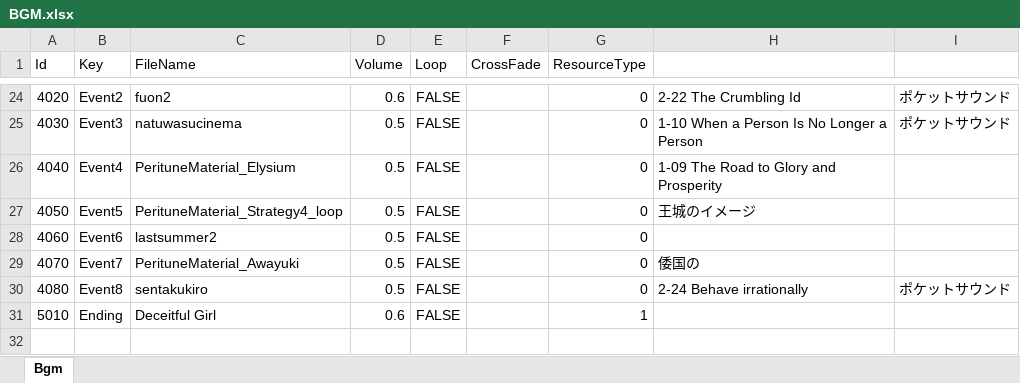
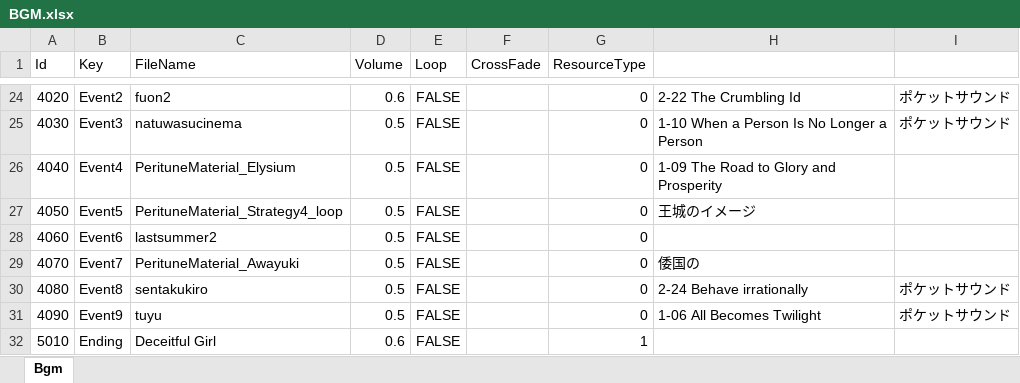
Before and after one commit to seedsclaft/hibikakeut, an Excel workbook: Assets/Data/BGM.xlsx, sheet Bgm, drawn as a sheet; only a part is shown, gaps mark what is left out; values as stored, in another font and other column widths than the file's, no borders; the diff names each change by its address in the sheet, - before the commit and + after, or states it on an @@ line.

```diff
--- a/Assets/Data/BGM.xlsx (sheet Bgm)
+++ b/Assets/Data/BGM.xlsx (sheet Bgm)
+row 31: 4090 | Event9 | tuyu | 0.5 | FALSE |  | 0 | 1-06 All Becomes Twilight | ポケットサウンド
```
Also changed, not shown: 20 other files.
